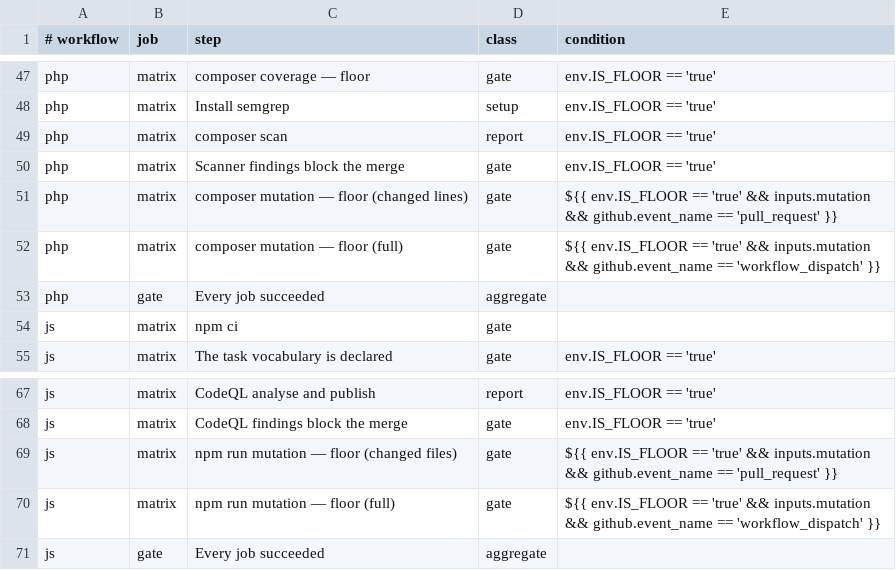
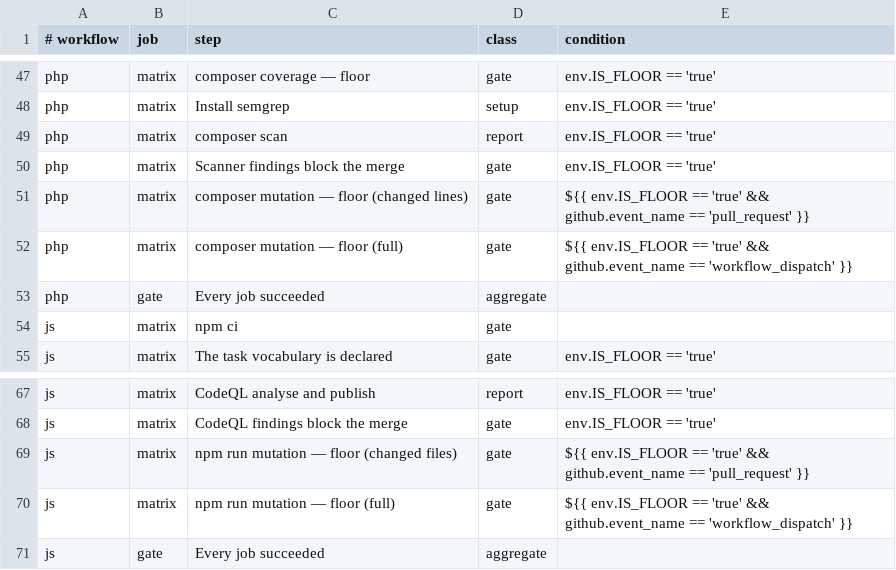
Before and after one commit to rak200/.github, a TSV file: scripts/gates.tsv, drawn as a sheet; only a part is shown, gaps mark what is left out.

```diff
--- a/scripts/gates.tsv
+++ b/scripts/gates.tsv
@@ -50,4 +50,4 @@ php	matrix	composer scan	report	env.IS_FLOOR == 'true'
 php	matrix	Scanner findings block the merge	gate	env.IS_FLOOR == 'true'
-php	matrix	composer mutation — floor (changed lines)	gate	${{ env.IS_FLOOR == 'true' && inputs.mutation && github.event_name == 'pull_request' }}
-php	matrix	composer mutation — floor (full)	gate	${{ env.IS_FLOOR == 'true' && inputs.mutation && github.event_name == 'workflow_dispatch' }}
+php	matrix	composer mutation — floor (changed lines)	gate	${{ env.IS_FLOOR == 'true' && github.event_name == 'pull_request' }}
+php	matrix	composer mutation — floor (full)	gate	${{ env.IS_FLOOR == 'true' && github.event_name == 'workflow_dispatch' }}
 php	gate	Every job succeeded	aggregate	
@@ -68,4 +68,4 @@ js	matrix	CodeQL analyse and publish	report	env.IS_FLOOR == 'true'
 js	matrix	CodeQL findings block the merge	gate	env.IS_FLOOR == 'true'
-js	matrix	npm run mutation — floor (changed files)	gate	${{ env.IS_FLOOR == 'true' && inputs.mutation && github.event_name == 'pull_request' }}
-js	matrix	npm run mutation — floor (full)	gate	${{ env.IS_FLOOR == 'true' && inputs.mutation && github.event_name == 'workflow_dispatch' }}
+js	matrix	npm run mutation — floor (changed files)	gate	${{ env.IS_FLOOR == 'true' && github.event_name == 'pull_request' }}
+js	matrix	npm run mutation — floor (full)	gate	${{ env.IS_FLOOR == 'true' && github.event_name == 'workflow_dispatch' }}
 js	gate	Every job succeeded	aggregate	
```
Also changed, not shown: 2 other files.
